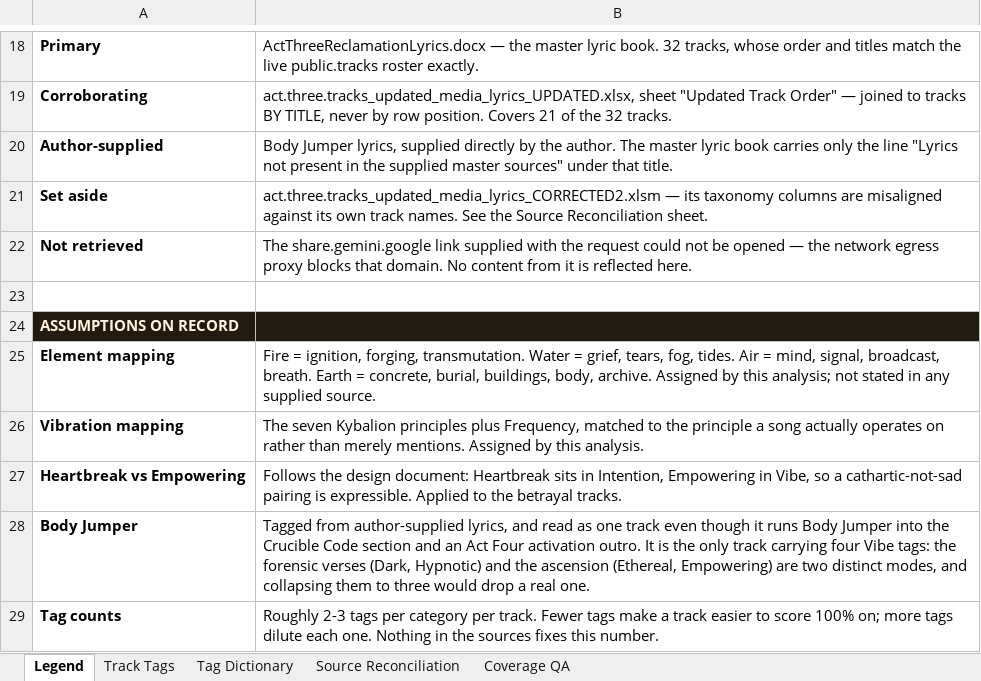
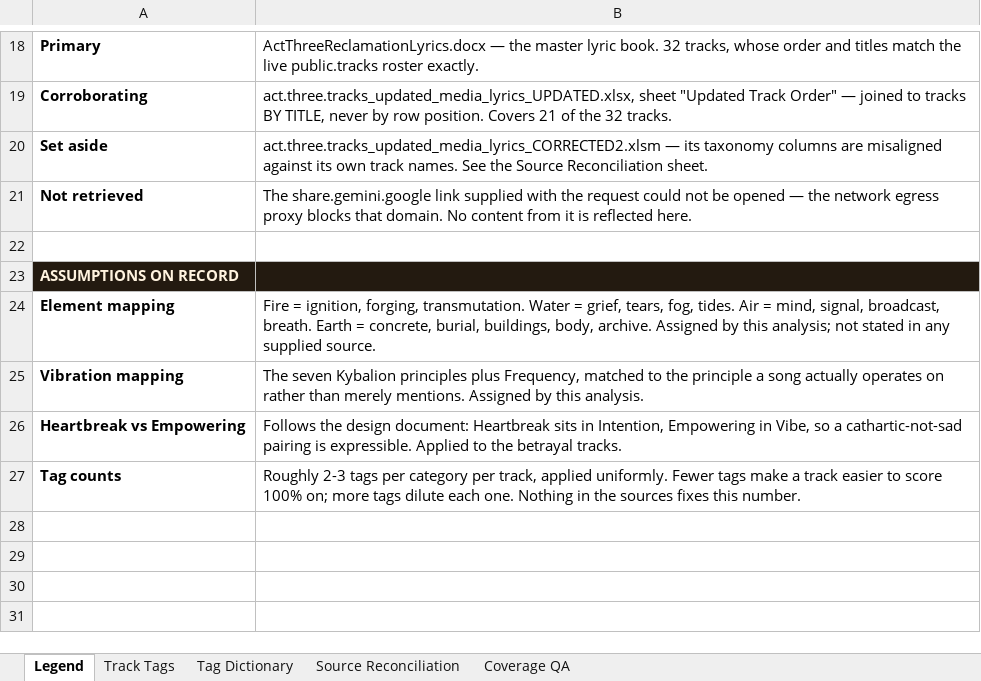
Before and after one commit to matrixmediamoguls-projects/FINALCKP, an Excel workbook: docs/act-three-alchemizr-tags.xlsx, sheet Legend, drawn as a sheet; only a part is shown, gaps mark what is left out; values as stored, in another font and other column widths than the file's, no borders; removed rows and columns are numbered as before the commit, all else as after; the diff names each change by its address in the sheet, - before the commit and + after, or states it on an @@ line.

```diff
--- a/docs/act-three-alchemizr-tags.xlsx (sheet Legend)
+++ b/docs/act-three-alchemizr-tags.xlsx (sheet Legend)
-row 20: Author-supplied | Body Jumper lyrics, supplied directly by the author. The master lyric book carries only the line "Lyrics not present in the supplied master sources" under that title.
-row 28: Body Jumper | Tagged from author-supplied lyrics, and read as one track even though it runs Body Jumper into the Crucible Code section and an Act Four activation outro. It is the only track carrying four Vibe tags: the forensic verses (Dark, Hypnotic) and the ascension (Ethereal, Empowering) are two distinct modes, and collapsing them to three would drop a real one.
-B27: …category per track. Fewer tags…
+B27: …category per track, applied uniformly. Fewer tags…
```
Also changed, not shown: sheet Coverage QA, sheet Track Tags, sheet Tag Dictionary, 1 other file.
